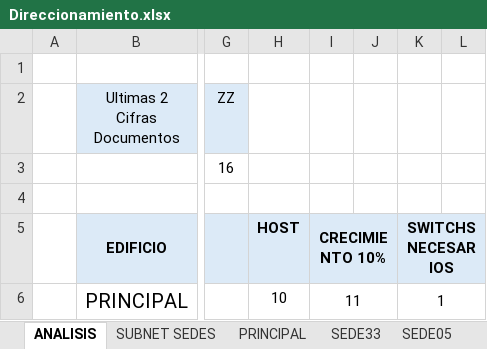
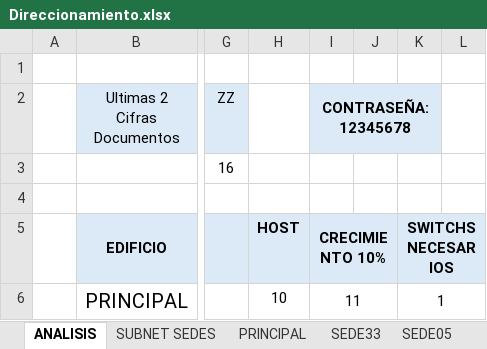
Before and after one commit to sheckler109/Caso-de-Estudio, an Excel workbook: Direccionamiento.xlsx, sheet ANALISIS, drawn as a sheet; only a part is shown, gaps mark what is left out; values as stored, in another font and other column widths than the file's, no borders; the diff names each change by its address in the sheet, - before the commit and + after, or states it on an @@ line.

```diff
--- a/Direccionamiento.xlsx (sheet ANALISIS)
+++ b/Direccionamiento.xlsx (sheet ANALISIS)
-I2: (empty)
+I2: CONTRASEÑA: 12345678
-I2:K2 fill: none
+I2:K2 fill: #DCEAF7
+I2:K2 merged
```
Also changed, not shown: sheet SUBNET SEDES, sheet PRINCIPAL, sheet IPV6, other sheet tabs, 3 other files.
